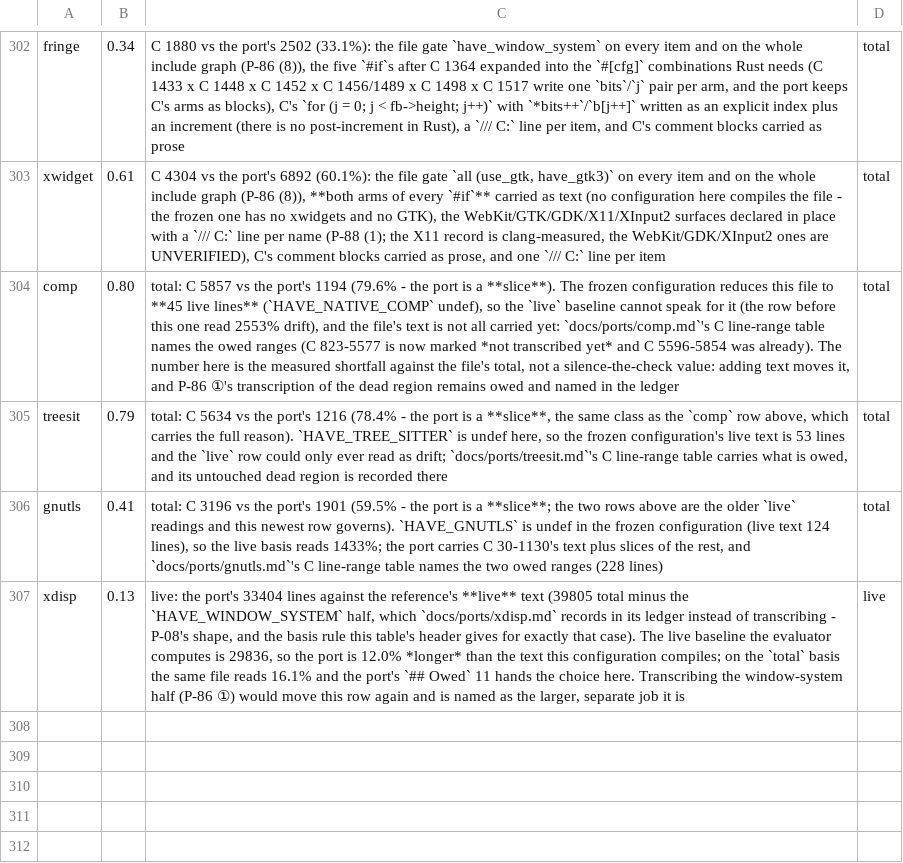
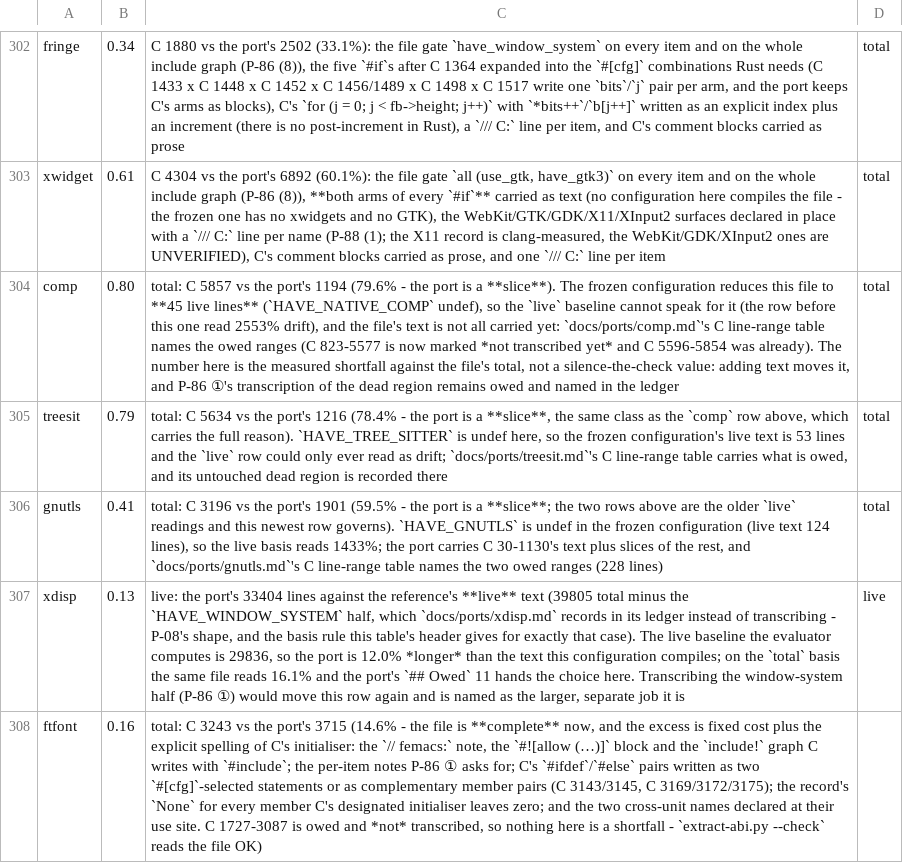
Before and after one commit to liuchong/femacs, a TSV file: docs/ports/line-drift-tolerance.tsv, drawn as a sheet; only a part is shown, gaps mark what is left out; the diff names each change by its address in the sheet, - before the commit and + after, or states it on an @@ line.

Commit message:
port(ftfont): slice 3 - C 3088-3243, the two font-property tables, ftfont_filter_properties, ftfont_combining_capability, the ftfont_driver record and both syms_of_ftfont functions; the unit's own gate reads OK and --all moves to 572 done / 16 failing (571/17 before).  femacs/src/ftfont.rs 3471 -> 3715 lines (C 3243, 14.6% drift, covered by the new `ftfont 0.16 total` tolerance row) and the five names slice 2 listed are gone.  The frozen build-tu stays the 336-byte empty object (md5 dbed68837694579185377dbb0821ab62); the arm flip is run as HEAD-baseline pairs in two cfg sets (26 -> 25 errors with slice 2's five cfgs, 21 -> 20 with have_window_system added), each kind diff being exactly the vanished `ftfont_driver` error and 0 new kinds - the remaining font_info/font-field errors are the mirrors' own (Owed 3(a)), and the ledger records that the older "exit 0, 0 errors" reading predates those two mirror regressions.  Ledger: six `owed` rows become `transcribed`, Evidence 13-16 and Deviations 30-33 added, Owed 1/7 closed and Owed 8 corrected (the two variation-glyph feature names are registered already).  Gates: check-declarations 17/0/17/0, check-citations 676 files/0 drift/0 range, check-dead-file-coverage 145/0, check-ledger-ticks 238/0, check-port-lines 0/0/0/0, check-cond-eval src/ftfont.c 62 conditions/0 unknown/0 disagreements.  No mirror was touched, so P-87's two legs do not apply; C 1727-3087 stays owed and is named row by row.

```diff
--- a/docs/ports/line-drift-tolerance.tsv
+++ b/docs/ports/line-drift-tolerance.tsv
+row 308: ftfont | 0.16 | total: C 3243 vs the port's 3715 (14.6% - the file is **complete** now, and the excess is fixed cost plus the explicit spelling of C's initialiser: the `// femacs:` note, the `#![allow (…)]` block and the `include!` graph C writes with `#include`; the per-item notes P-86 ① asks for; C's `#ifdef`/`#else` pairs written as two `#[cfg]`-selected statements or as complementary member pairs (C 3143/3145, C 3169/3172/3175); the record's `None` for every member C's designated initialiser leaves zero; and the two cross-unit names declared at their use site. C 1727-3087 is owed and *not* transcribed, so nothing here is a shortfall - `extract-abi.py --check` reads the file OK)
```
Also changed, not shown: 3 other files.
